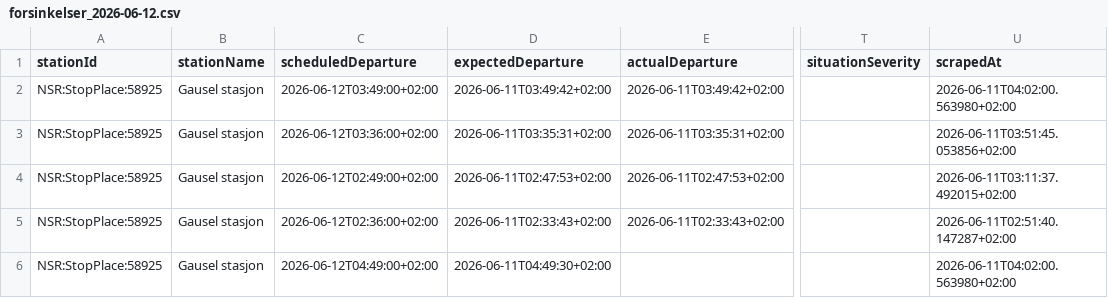
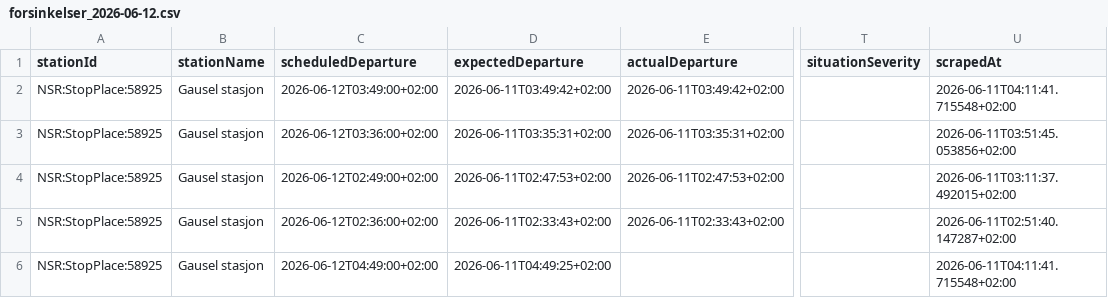
Before and after one commit to simenoddenhansen/togtider, a CSV file: data_collection/history/forsinkelser_2026-06-12.csv, drawn as a sheet; only a part is shown, gaps mark what is left out; the diff names each change by its address in the sheet, - before the commit and + after, or states it on an @@ line.

```diff
--- a/data_collection/history/forsinkelser_2026-06-12.csv
+++ b/data_collection/history/forsinkelser_2026-06-12.csv
-U2 (scrapedAt): 2026-06-11T04:02:00.563980+02:00
+U2 (scrapedAt): 2026-06-11T04:11:41.715548+02:00
-D6 (expectedDeparture): 2026-06-11T04:49:30+02:00
+D6 (expectedDeparture): 2026-06-11T04:49:25+02:00
-U6 (scrapedAt): 2026-06-11T04:02:00.563980+02:00
+U6 (scrapedAt): 2026-06-11T04:11:41.715548+02:00
```
Also changed, not shown: 2 other files.
